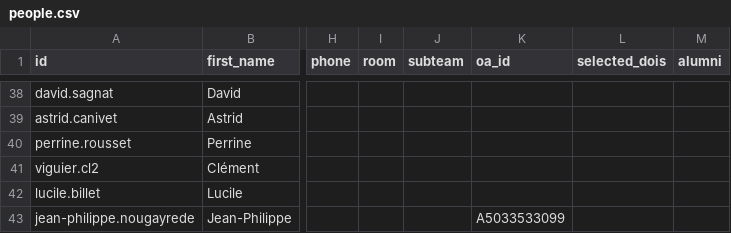
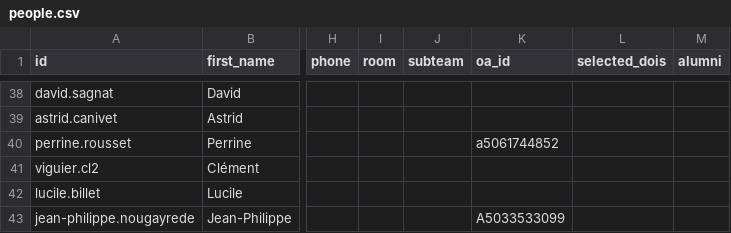
Before and after one commit to irsd-tls/irsd-tls.github.io, a CSV file: scripts/people.csv, drawn as a sheet; only a part is shown, gaps mark what is left out; the diff names each change by its address in the sheet, - before the commit and + after, or states it on an @@ line.

```diff
--- a/scripts/people.csv
+++ b/scripts/people.csv
-K40 (oa_id): (empty)
+K40 (oa_id): a5061744852
```
Also changed, not shown: scripts/team.dois.tsv, 4 other files.
